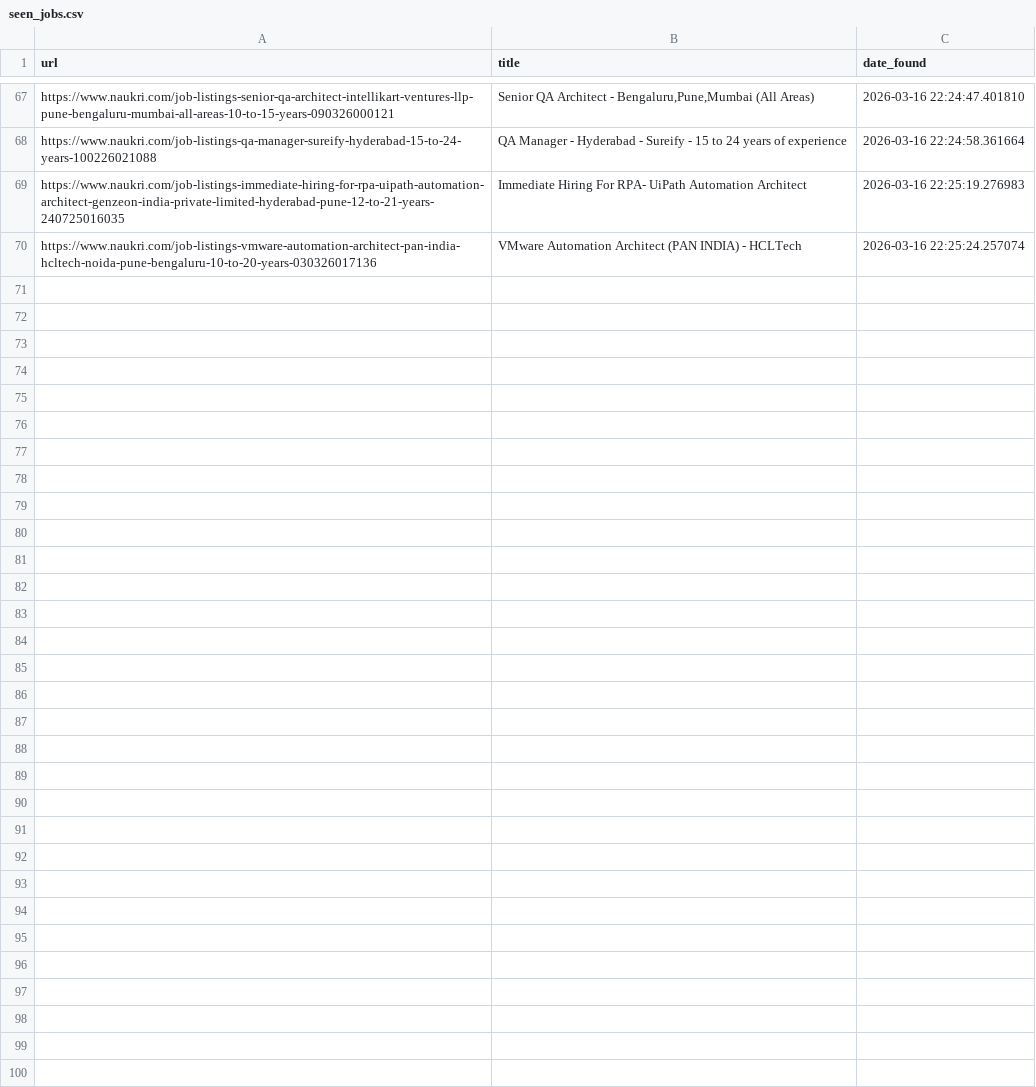
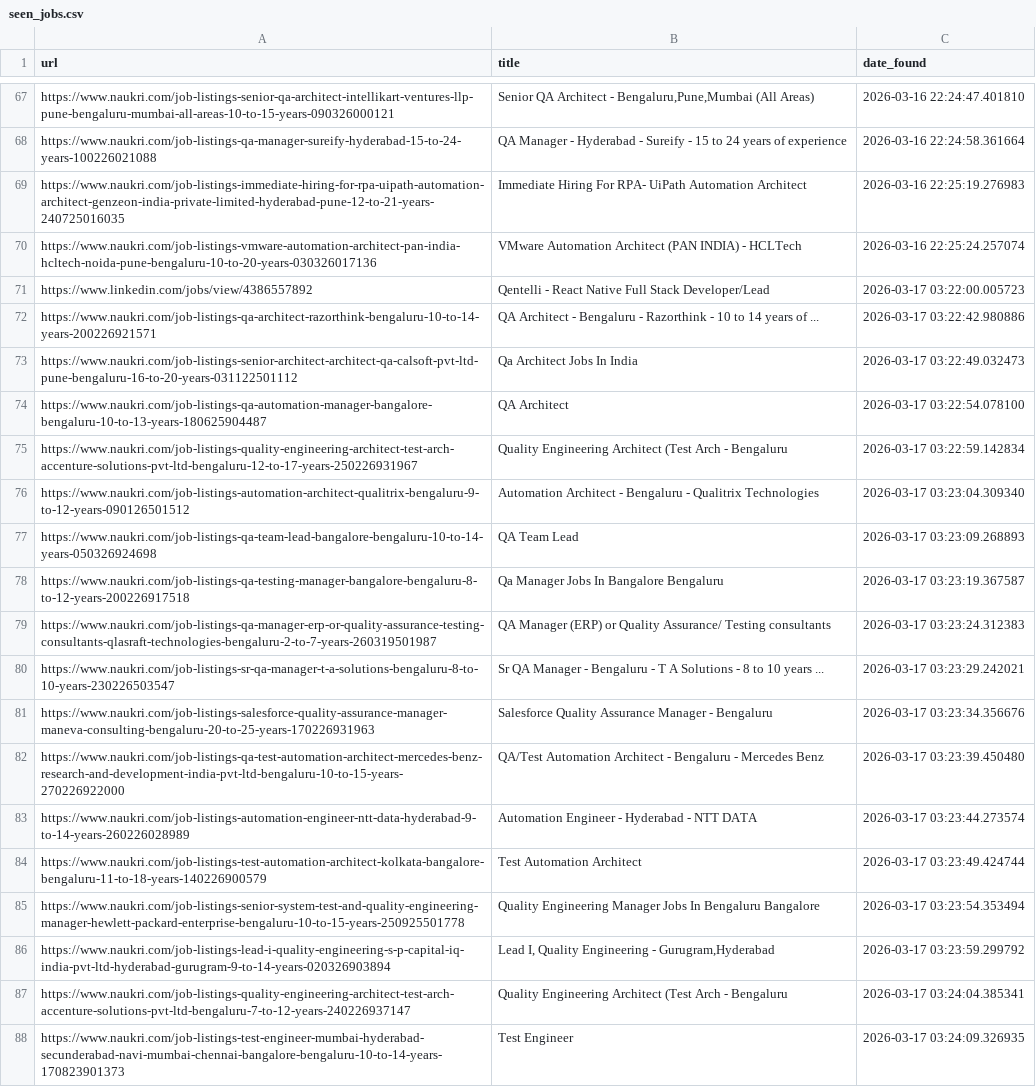
Before and after one commit to rabbadi1601/jobsearch_ai, a CSV file: seen_jobs.csv, drawn as a sheet; only a part is shown, gaps mark what is left out; the diff names each change by its address in the sheet, - before the commit and + after, or states it on an @@ line.

```diff
--- a/seen_jobs.csv
+++ b/seen_jobs.csv
+row 71: https://www.linkedin.com/jobs/view/4386557892 | Qentelli - React Native Full Stack Developer/Lead | 2026-03-17 03:22:00.005723
+row 72: https://www.naukri.com/job-listings-qa-architect-razorthink-bengaluru-10-to-14-years-200226921571 | QA Architect - Bengaluru - Razorthink - 10 to 14 years of ... | 2026-03-17 03:22:42.980886
+row 73: https://www.naukri.com/job-listings-senior-architect-architect-qa-calsoft-pvt-ltd-pune-bengaluru-16-to-20-years-031122501112 | Qa Architect Jobs In India | 2026-03-17 03:22:49.032473
+row 74: https://www.naukri.com/job-listings-qa-automation-manager-bangalore-bengaluru-10-to-13-years-180625904487 | QA Architect | 2026-03-17 03:22:54.078100
+row 75: https://www.naukri.com/job-listings-quality-engineering-architect-test-arch-accenture-solutions-pvt-ltd-bengaluru-12-to-17-years-250226931967 | Quality Engineering Architect (Test Arch - Bengaluru | 2026-03-17 03:22:59.142834
+row 76: https://www.naukri.com/job-listings-automation-architect-qualitrix-bengaluru-9-to-12-years-090126501512 | Automation Architect - Bengaluru - Qualitrix Technologies | 2026-03-17 03:23:04.309340
+row 77: https://www.naukri.com/job-listings-qa-team-lead-bangalore-bengaluru-10-to-14-years-050326924698 | QA Team Lead | 2026-03-17 03:23:09.268893
+row 78: https://www.naukri.com/job-listings-qa-testing-manager-bangalore-bengaluru-8-to-12-years-200226917518 | Qa Manager Jobs In Bangalore Bengaluru | 2026-03-17 03:23:19.367587
+row 79: https://www.naukri.com/job-listings-qa-manager-erp-or-quality-assurance-testing-consultants-qlasraft-technologies-bengaluru-2-to-7-years-260319501987 | QA Manager (ERP) or Quality Assurance/ Testing consultants | 2026-03-17 03:23:24.312383
+row 80: https://www.naukri.com/job-listings-sr-qa-manager-t-a-solutions-bengaluru-8-to-10-years-230226503547 | Sr QA Manager - Bengaluru - T A Solutions - 8 to 10 years ... | 2026-03-17 03:23:29.242021
+row 81: https://www.naukri.com/job-listings-salesforce-quality-assurance-manager-maneva-consulting-bengaluru-20-to-25-years-170226931963 | Salesforce Quality Assurance Manager - Bengaluru | 2026-03-17 03:23:34.356676
+row 82: https://www.naukri.com/job-listings-qa-test-automation-architect-mercedes-benz-research-and-development-india-pvt-ltd-bengaluru-10-to-15-years-270226922000 | QA/Test Automation Architect - Bengaluru - Mercedes Benz | 2026-03-17 03:23:39.450480
+row 83: https://www.naukri.com/job-listings-automation-engineer-ntt-data-hyderabad-9-to-14-years-260226028989 | Automation Engineer - Hyderabad - NTT DATA | 2026-03-17 03:23:44.273574
+row 84: https://www.naukri.com/job-listings-test-automation-architect-kolkata-bangalore-bengaluru-11-to-18-years-140226900579 | Test Automation Architect | 2026-03-17 03:23:49.424744
+row 85: https://www.naukri.com/job-listings-senior-system-test-and-quality-engineering-manager-hewlett-packard-enterprise-bengaluru-10-to-15-years-250925501778 | Quality Engineering Manager Jobs In Bengaluru Bangalore | 2026-03-17 03:23:54.353494
+row 86: https://www.naukri.com/job-listings-lead-i-quality-engineering-s-p-capital-iq-india-pvt-ltd-hyderabad-gurugram-9-to-14-years-020326903894 | Lead I, Quality Engineering - Gurugram,Hyderabad | 2026-03-17 03:23:59.299792
+row 87: https://www.naukri.com/job-listings-quality-engineering-architect-test-arch-accenture-solutions-pvt-ltd-bengaluru-7-to-12-years-240226937147 | Quality Engineering Architect (Test Arch - Bengaluru | 2026-03-17 03:24:04.385341
+row 88: https://www.naukri.com/job-listings-test-engineer-mumbai-hyderabad-secunderabad-navi-mumbai-chennai-bangalore-bengaluru-10-to-14-years-170823901373 | Test Engineer | 2026-03-17 03:24:09.326935
```
